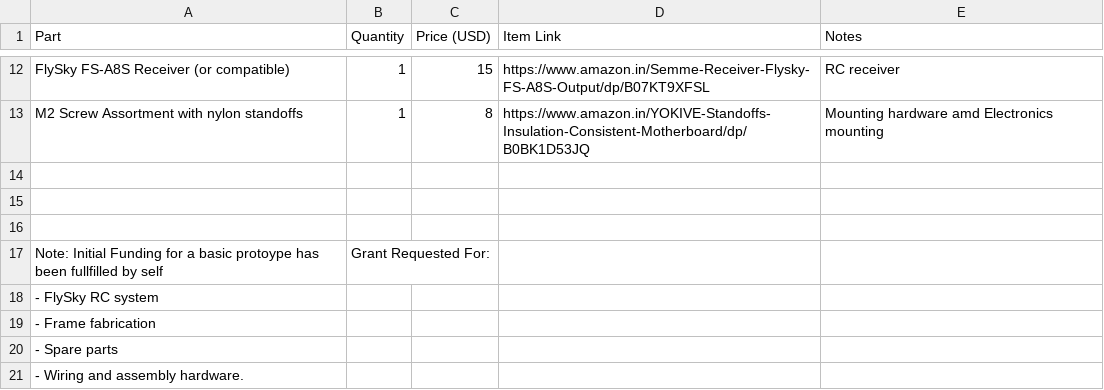
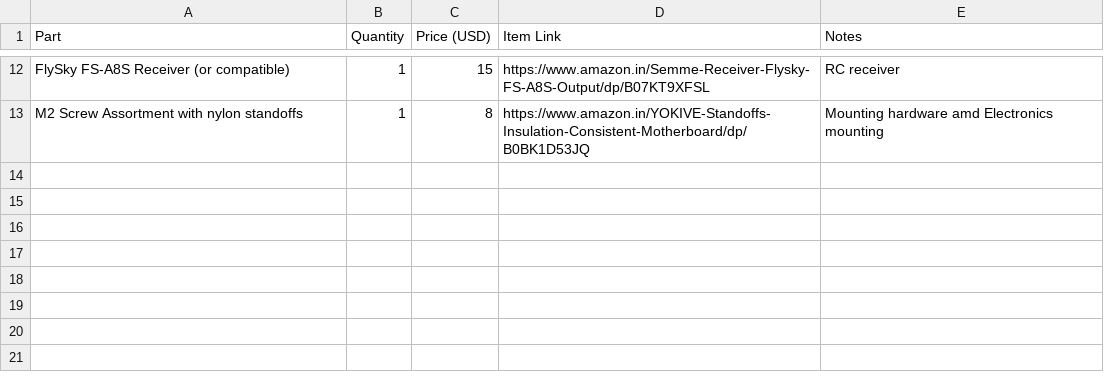
Before and after one commit to Aditya-linus/Gesture-Fly, a CSV file: bom/bom.csv, drawn as a sheet; only a part is shown, gaps mark what is left out.

Commit message:
Remove funding note from bom.csv
Removed funding note and related items from BOM.

```diff
--- a/bom/bom.csv
+++ b/bom/bom.csv
@@ -13,9 +13 @@ FlySky FS-A8S Receiver (or compatible),1,15,https://www.amazon.in/Semme-Receiver
 M2 Screw Assortment with nylon standoffs,1,8,https://www.amazon.in/YOKIVE-Standoffs-Insulation-Consistent-Motherboard/dp/B0BK1D53JQ,Mounting hardware amd Electronics mounting
-
-
-
-Note: Initial Funding for a basic protoype has been fullfilled by self, Grant Requested For:
-- FlySky RC system
-- Frame fabrication
-- Spare parts
-- Wiring and assembly hardware.
```
